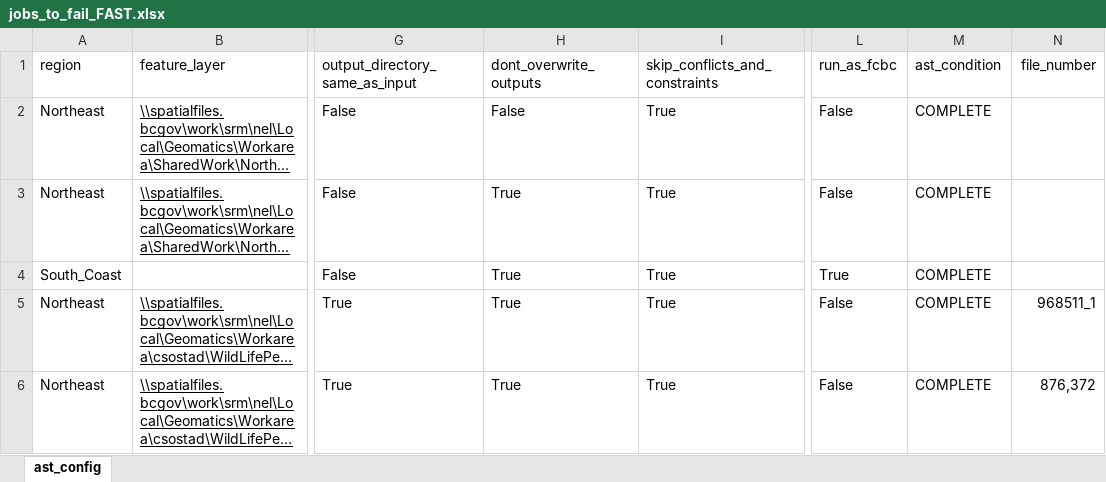
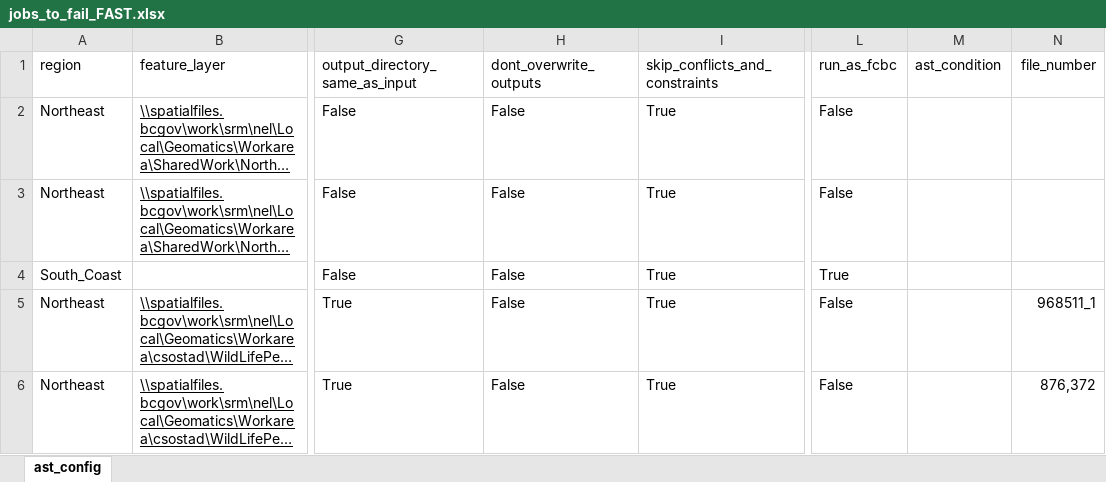
Before and after one commit to bcgov/gss_authorizations, an Excel workbook: autoast/jobs_to_fail_FAST.xlsx, sheet ast_config, drawn as a sheet; only a part is shown, gaps mark what is left out; long unchanged cells end in …; values as stored, in another font and other column widths than the file's, no borders; table styles not drawn; the diff names each change by its address in the sheet, - before the commit and + after, or states it on an @@ line.

```diff
--- a/autoast/jobs_to_fail_FAST.xlsx (sheet ast_config)
+++ b/autoast/jobs_to_fail_FAST.xlsx (sheet ast_config)
-M2:M6 (ast_condition): COMPLETE
+M2:M6 (ast_condition): (empty)
-H3:H6 (dont_overwrite_outputs): True
+H3:H6 (dont_overwrite_outputs): False
```
Also changed, not shown: 1 other file.
